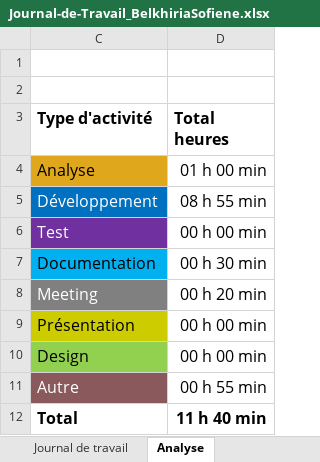
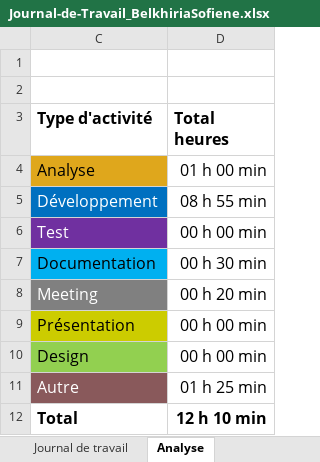
Before and after one commit to termimi/PlotThatLine, an Excel workbook: Docs/Journal-de-Travail_BelkhiriaSofiene.xlsx, sheet Analyse, drawn as a sheet; values as stored, in another font and other column widths than the file's, no borders; charts and pictures not drawn; the diff names each change by its address in the sheet, - before the commit and + after, or states it on an @@ line.

```diff
--- a/Docs/Journal-de-Travail_BelkhiriaSofiene.xlsx (sheet Analyse)
+++ b/Docs/Journal-de-Travail_BelkhiriaSofiene.xlsx (sheet Analyse)
-D11 (Total heures): 00 h 55 min
+D11 (Total heures): 01 h 25 min
-D12 (Total heures): 11 h 40 min
+D12 (Total heures): 12 h 10 min
```
Also changed, not shown: sheet Journal de travail, hidden cells, charts or pictures.
